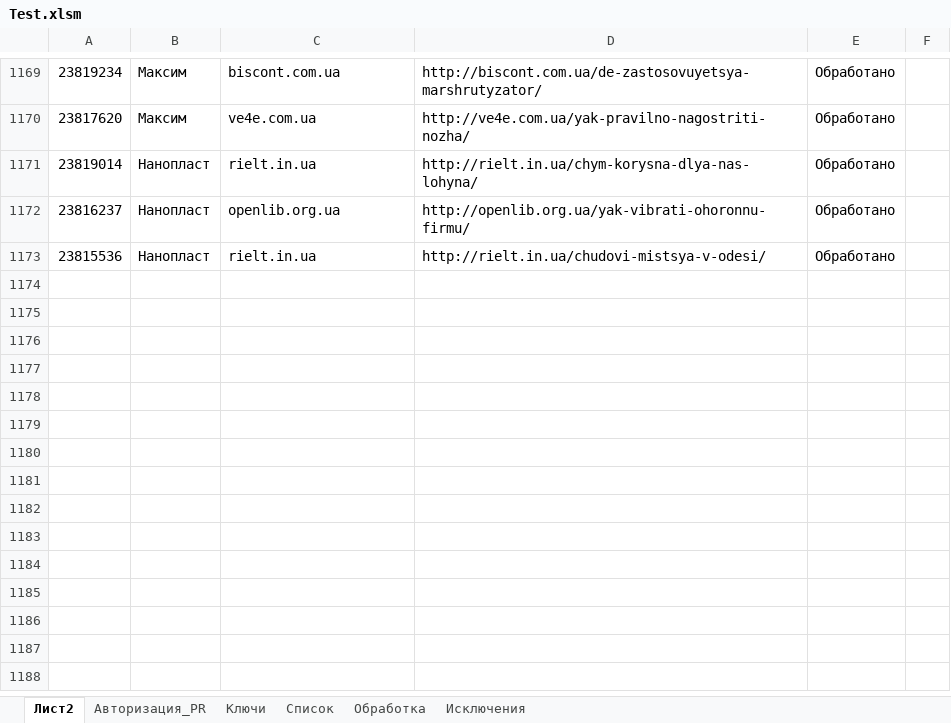
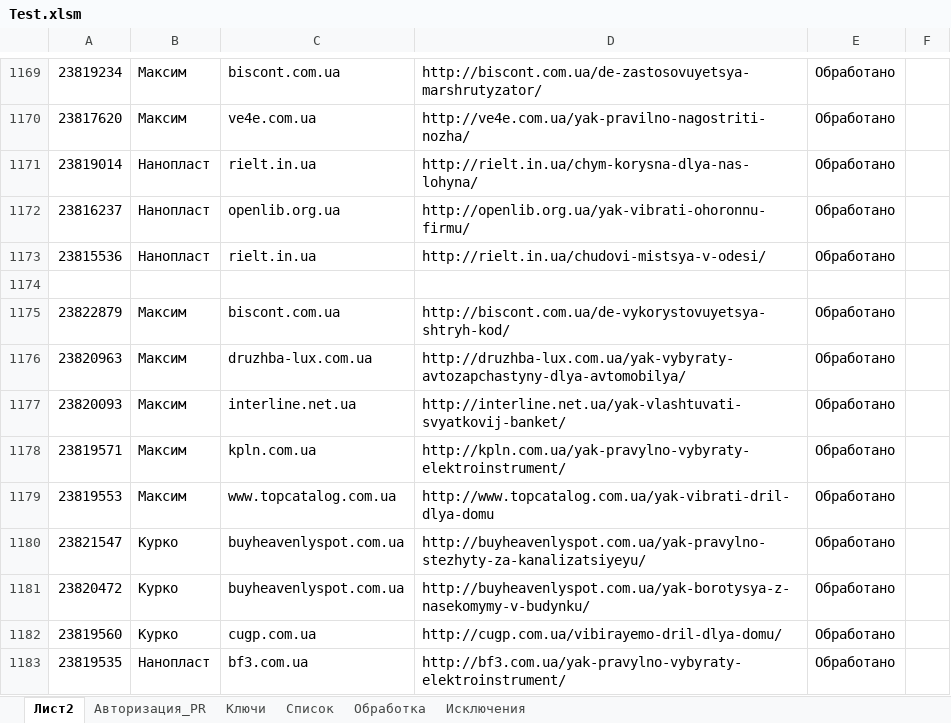
Before and after one commit to Goodron1981/MyMacros-master, an Excel workbook: Test.xlsm, sheet Лист2, drawn as a sheet; only a part is shown, gaps mark what is left out; values as stored, in another font and other column widths than the file's, no borders; the diff names each change by its address in the sheet, - before the commit and + after, or states it on an @@ line.

```diff
--- a/Test.xlsm (sheet Лист2)
+++ b/Test.xlsm (sheet Лист2)
+row 1174: (empty)
+row 1175: 23822879 | Максим | biscont.com.ua | http://biscont.com.ua/de-vykorystovuyetsya-shtryh-kod/ | Обработано
+row 1176: 23820963 | Максим | druzhba-lux.com.ua | http://druzhba-lux.com.ua/yak-vybyraty-avtozapchastyny-dlya-avtomobilya/ | Обработано
+row 1177: 23820093 | Максим | interline.net.ua | http://interline.net.ua/yak-vlashtuvati-svyatkovij-banket/ | Обработано
+row 1178: 23819571 | Максим | kpln.com.ua | http://kpln.com.ua/yak-pravylno-vybyraty-elektroinstrument/ | Обработано
+row 1179: 23819553 | Максим | www.topcatalog.com.ua | http://www.topcatalog.com.ua/yak-vibrati-dril-dlya-domu | Обработано
+row 1180: 23821547 | Курко | buyheavenlyspot.com.ua | http://buyheavenlyspot.com.ua/yak-pravylno-stezhyty-za-kanalizatsiyeyu/ | Обработано
+row 1181: 23820472 | Курко | buyheavenlyspot.com.ua | http://buyheavenlyspot.com.ua/yak-borotysya-z-nasekomymy-v-budynku/ | Обработано
+row 1182: 23819560 | Курко | cugp.com.ua | http://cugp.com.ua/vibirayemo-dril-dlya-domu/ | Обработано
+row 1183: 23819535 | Нанопласт | bf3.com.ua | http://bf3.com.ua/yak-pravylno-vybyraty-elektroinstrument/ | Обработано
```
Also changed, not shown: sheet Обработка, sheet Список, sheet Ключи, sheet Авторизация_PR, charts or pictures, Тестовая версия.xlsm, 2 other files.
